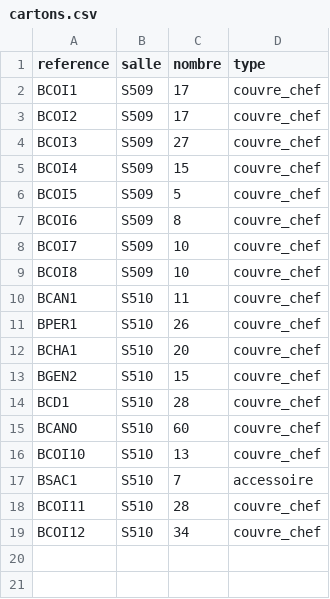
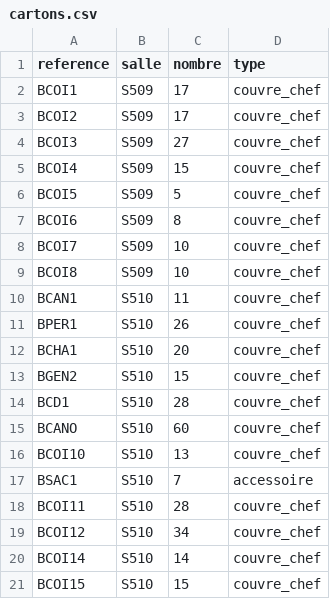
Before and after one commit to Warkild/baladins_taillebourg, a CSV file: inc/base/cartons.csv, drawn as a sheet; the diff names each change by its address in the sheet, - before the commit and + after, or states it on an @@ line.

```diff
--- a/inc/base/cartons.csv
+++ b/inc/base/cartons.csv
+row 20: BCOI14 | S510 | 14 | couvre_chef
+row 21: BCOI15 | S510 | 15 | couvre_chef
```
Also changed, not shown: inc/base/couvre_chef.csv, 7 other files.
